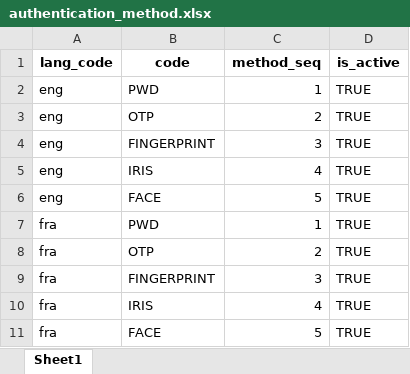
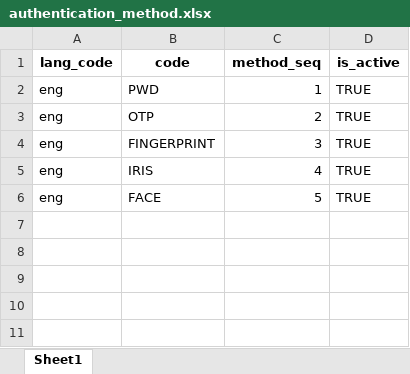
Before and after one commit to bfa-id/mosip-data, an Excel workbook: mosip_master/xlsx/authentication_method.xlsx, sheet Sheet1, drawn as a sheet; values as stored, in another font and other column widths than the file's, no borders; the diff names each change by its address in the sheet, - before the commit and + after, or states it on an @@ line.

```diff
--- a/mosip_master/xlsx/authentication_method.xlsx (sheet Sheet1)
+++ b/mosip_master/xlsx/authentication_method.xlsx (sheet Sheet1)
-row 7: fra | PWD | 1 | TRUE
-row 8: fra | OTP | 2 | TRUE
-row 9: fra | FINGERPRINT | 3 | TRUE
-row 10: fra | IRIS | 4 | TRUE
-row 11: fra | FACE | 5 | TRUE
```
Also changed, not shown: mosip_master/xlsx/biometric_attribute.xlsx, mosip_master/xlsx/biometric_type.xlsx, 1 other file.
